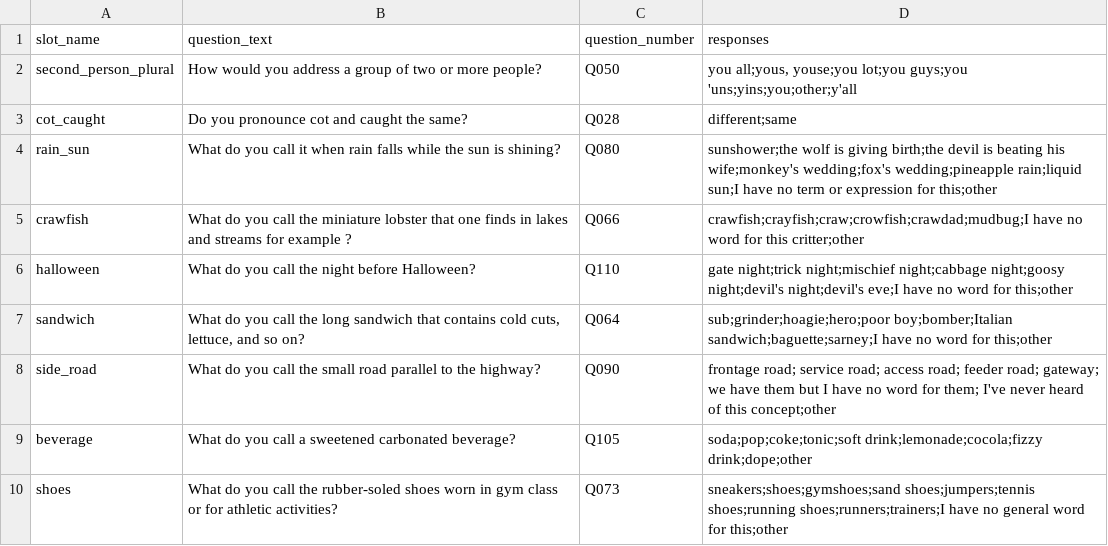
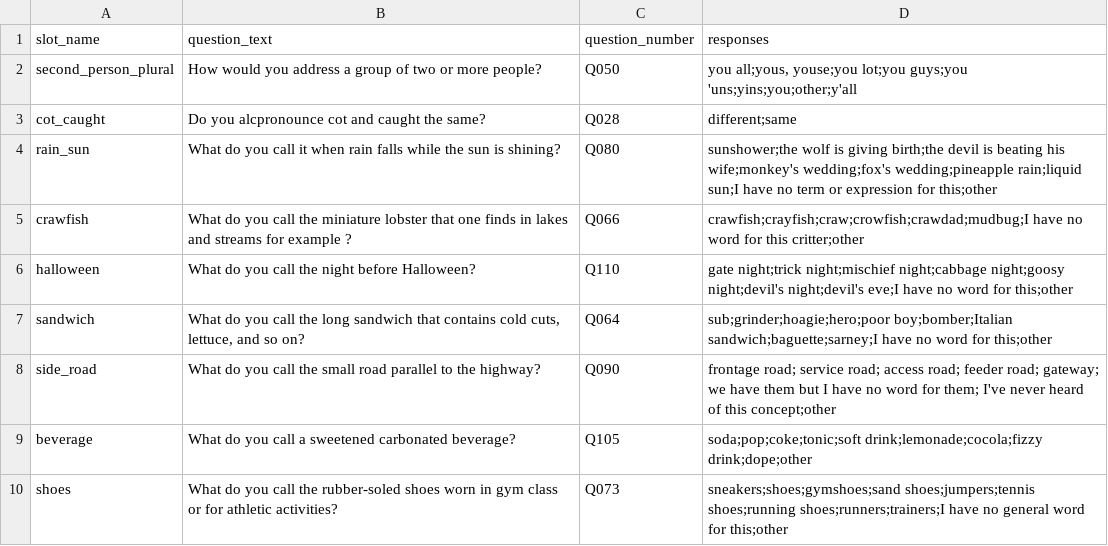
Before and after one commit to rctatman/dialect-quiz-bot, a CSV file: dialectbot/classifier/question_key.csv, drawn as a sheet; only a part is shown.

```diff
--- a/dialectbot/classifier/question_key.csv
+++ b/dialectbot/classifier/question_key.csv
@@ -2,3 +2,3 @@ slot_name,question_text,question_number,responses
 second_person_plural,How would you address a group of two or more people?, Q050,"you all;yous, youse;you lot;you guys;you 'uns;yins;you;other;y'all"
-cot_caught,Do you pronounce cot and caught the same?, Q028,different;same
+cot_caught,Do you alcpronounce cot and caught the same?, Q028,different;same
 rain_sun,What do you call it when rain falls while the sun is shining?, Q080,sunshower;the wolf is giving birth;the devil is beating his wife;monkey's wedding;fox's wedding;pineapple rain;liquid sun;I have no term or expression for this;other
```
Also changed, not shown: 2 other files.
